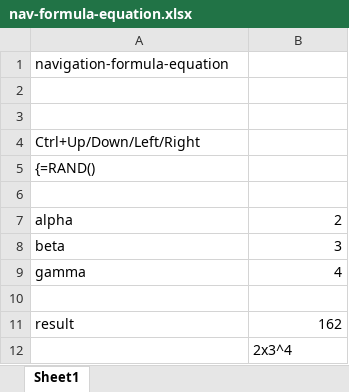
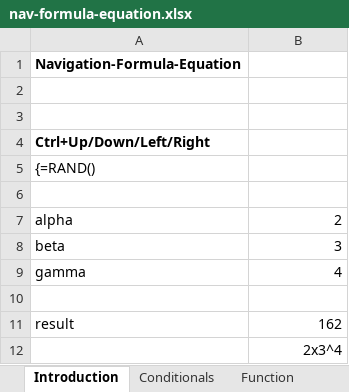
Before and after one commit to whentea/optimization_tools, an Excel workbook: nav-formula-equation.xlsx, sheet Introduction, drawn as a sheet; values as stored, in another font and other column widths than the file's, no borders; the diff names each change by its address in the sheet, - before the commit and + after, or states it on an @@ line.

```diff
--- a/nav-formula-equation.xlsx (sheet Introduction)
+++ b/nav-formula-equation.xlsx (sheet Introduction)
-sheet tab: Sheet1
+sheet tab: Introduction
+sheet tab: Conditionals
+sheet tab: Function
-A1: navigation-formula-equation
+A1: Navigation-Formula-Equation
-A1 bold: off
+A1 bold: on
-A4 bold: off
+A4 bold: on
-B12 alignment: left
+B12 alignment: right
```
Also changed, not shown: other sheet tabs.
